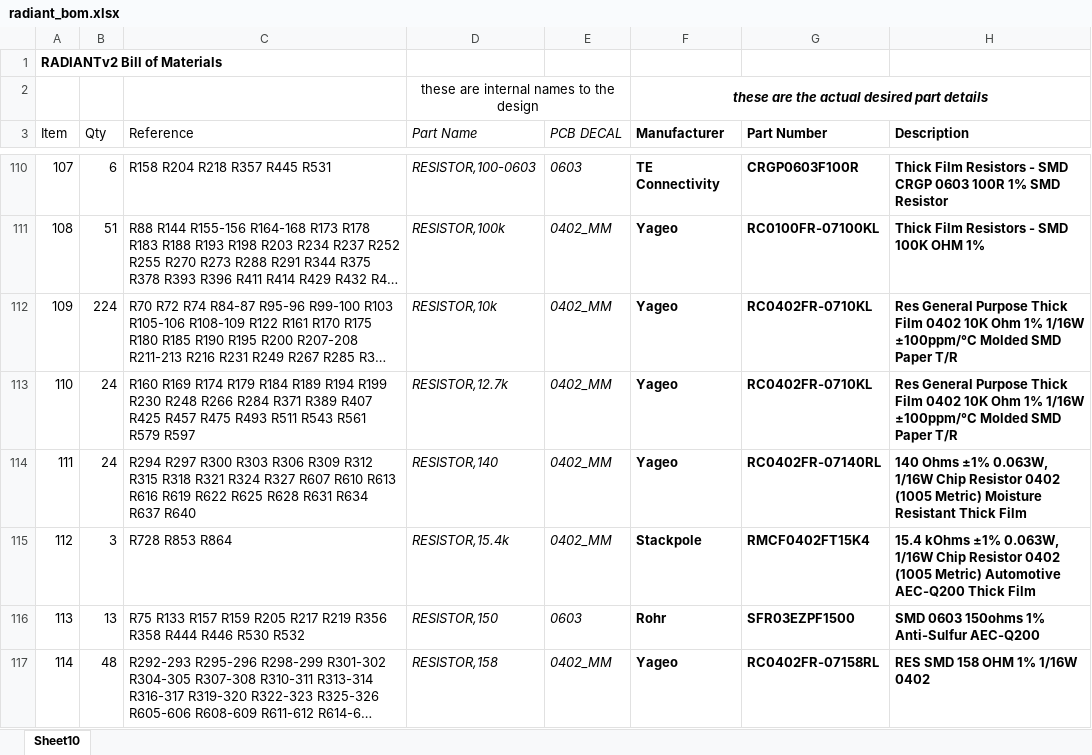
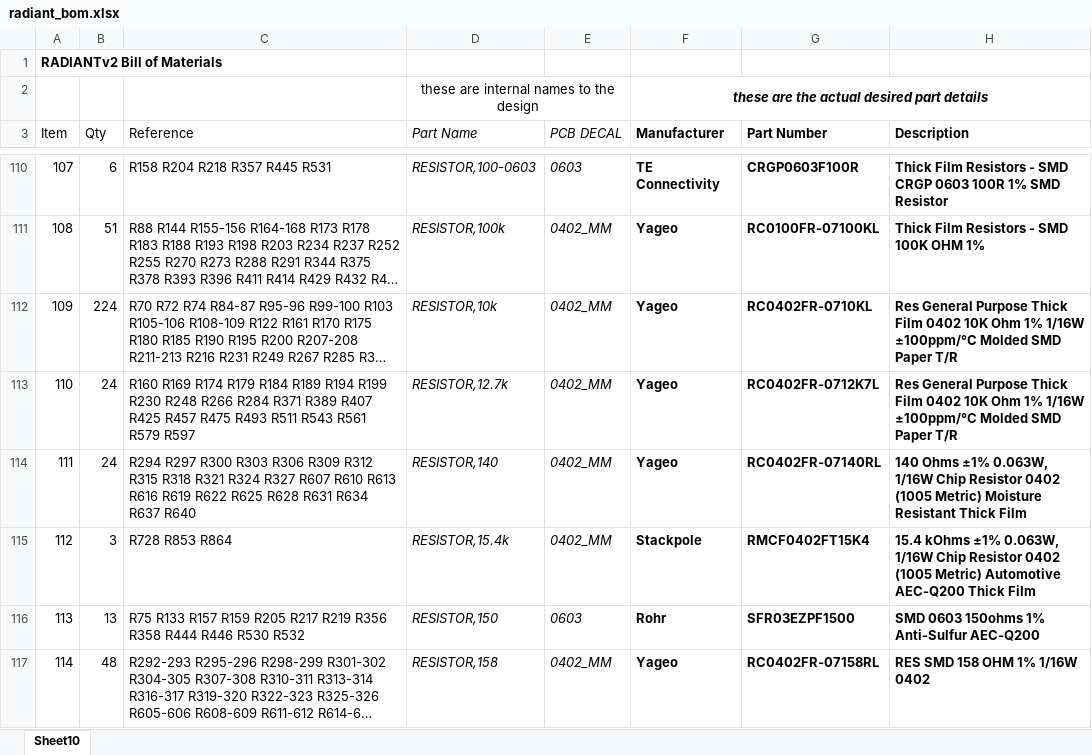
Before and after one commit to barawn/radiant, an Excel workbook: radiant_bom.xlsx, sheet Sheet10, drawn as a sheet; only a part is shown, gaps mark what is left out; long unchanged cells end in …; values as stored, in another font and other column widths than the file's, no borders; table styles not drawn; the diff names each change by its address in the sheet, - before the commit and + after, or states it on an @@ line.

Commit message:
fix part number for 12.7k resistor

```diff
--- a/radiant_bom.xlsx (sheet Sheet10)
+++ b/radiant_bom.xlsx (sheet Sheet10)
-G113 (Part Number): RC0402FR-0710KL
+G113 (Part Number): RC0402FR-0712K7L
```
